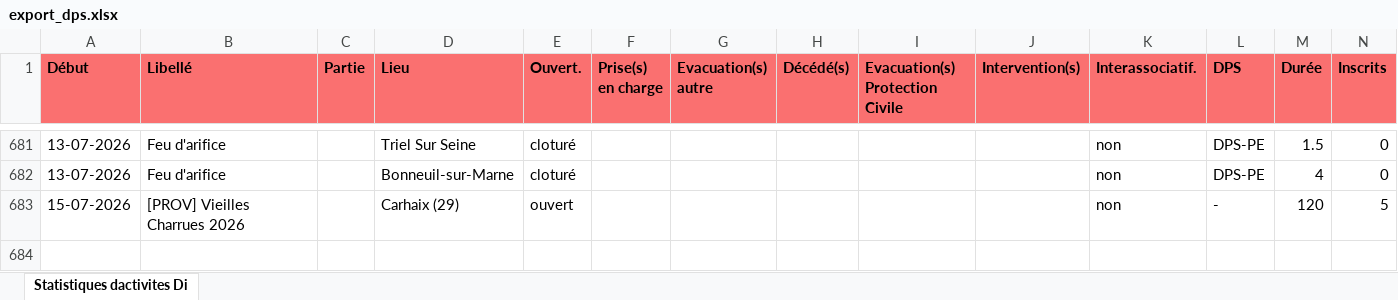
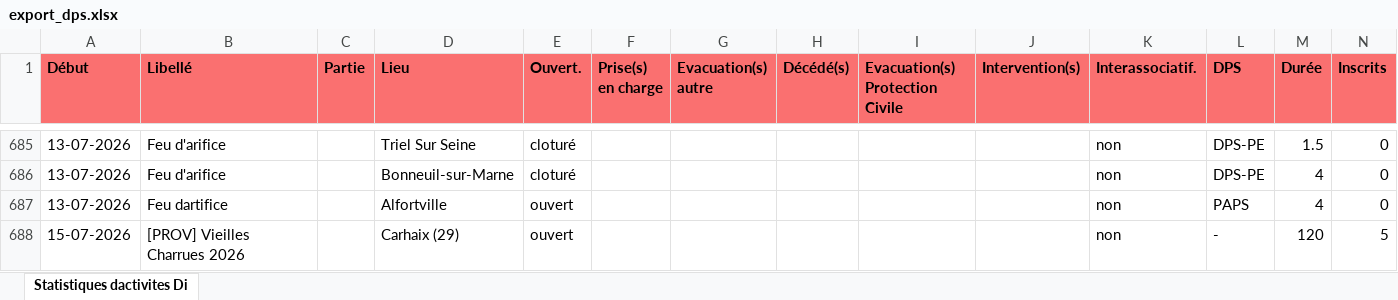
Before and after one commit to PCPSOpe12/Dashboard-Ope, an Excel workbook: data/export_dps.xlsx, sheet Statistiques dactivites Di, drawn as a sheet; only a part is shown, gaps mark what is left out; values as stored, in another font and other column widths than the file's, no borders; rows hold the shown columns only; the diff covers the shown part only; the diff names each change by its address in the sheet, - before the commit and + after, or states it on an @@ line.

```diff
--- a/data/export_dps.xlsx (sheet Statistiques dactivites Di)
+++ b/data/export_dps.xlsx (sheet Statistiques dactivites Di)
+row 687: 13-07-2026 | Feu dartifice |  | Alfortville | ouvert |  |  |  |  |  | non | PAPS | 4 | 0
```
Also changed, not shown: 4 added rows and 27 edited cells elsewhere in this sheet.
